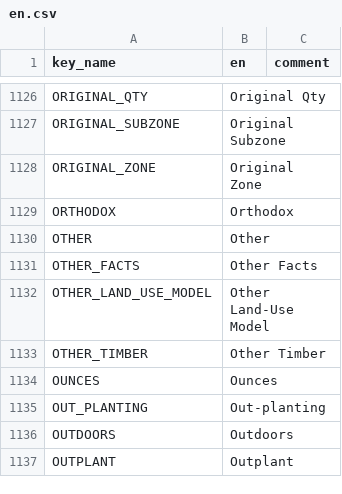
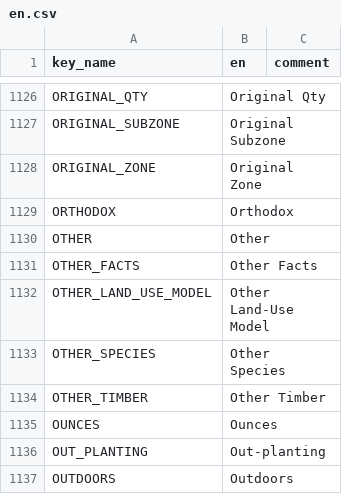
Before and after one commit to terraware/terraware-web, a CSV file: src/strings/csv/en.csv, drawn as a sheet; only a part is shown, gaps mark what is left out; the shorter side is filled out with more unchanged rows.

Commit message:
SW-6514 Planted Species chart: rename "Others" to "Other Species" for clarity (#3598)

```diff
--- a/src/strings/csv/en.csv
+++ b/src/strings/csv/en.csv
@@ -1133,2 +1133,3 @@ OTHER_FACTS,Other Facts,
 OTHER_LAND_USE_MODEL,Other Land-Use Model,
+OTHER_SPECIES,Other Species,
 OTHER_TIMBER,Other Timber,
```
Also changed, not shown: 1 other file.
